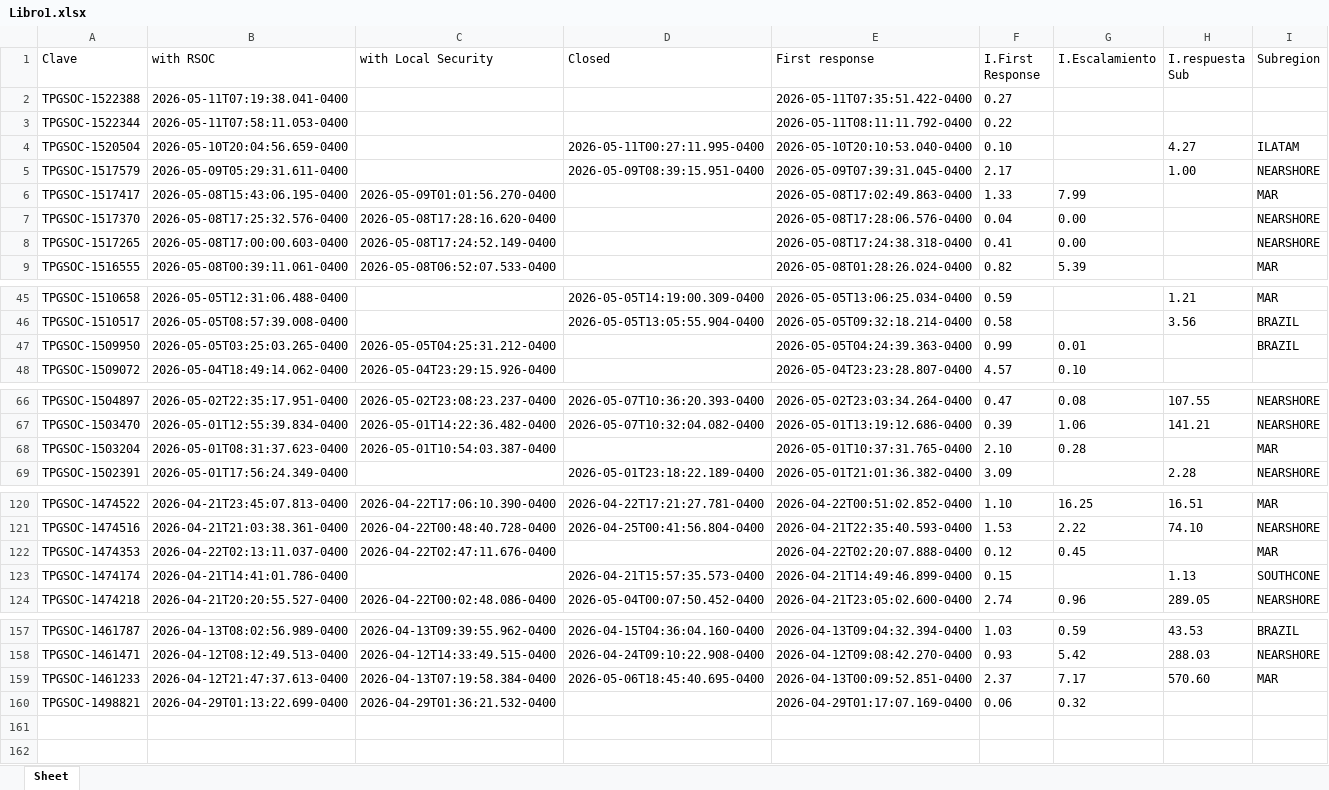
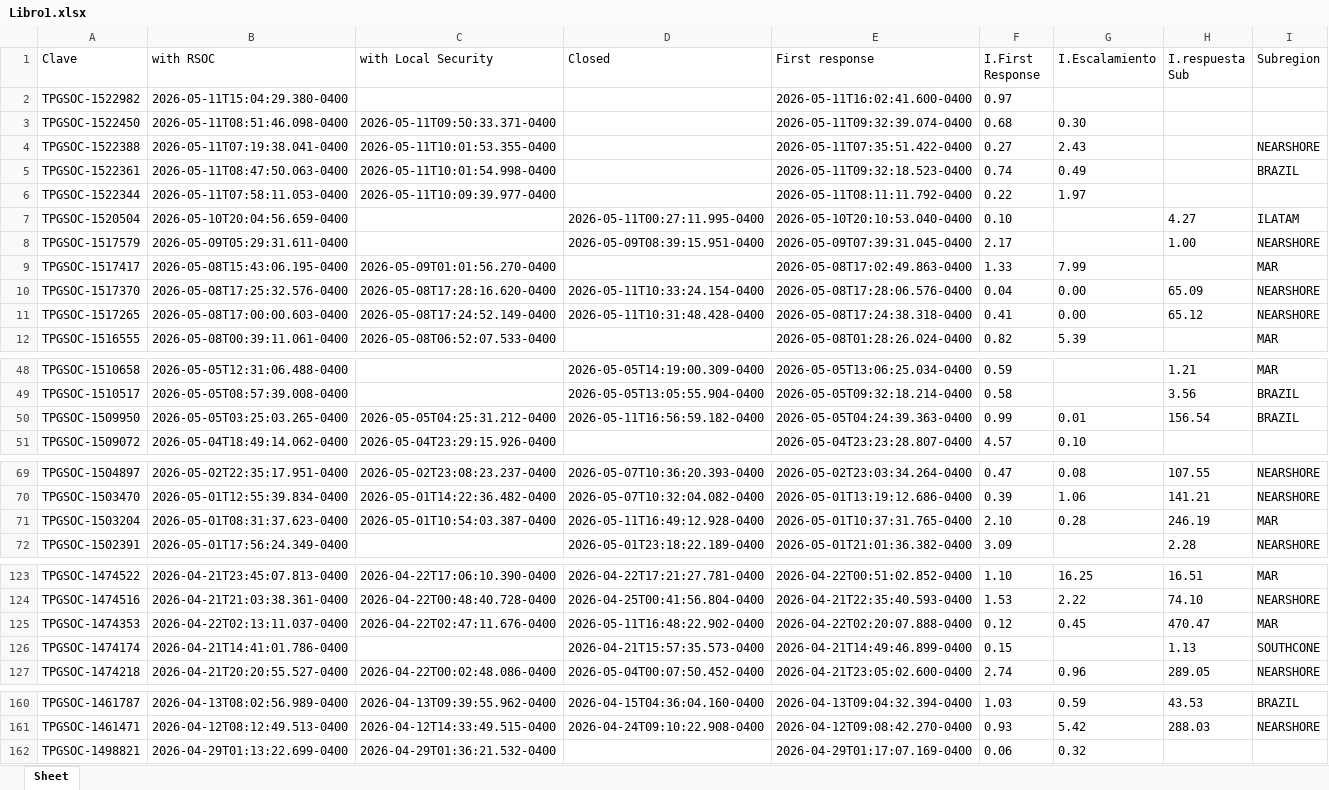
Before and after one commit to angeval25/TS, an Excel workbook: Libro1.xlsx, sheet Sheet, drawn as a sheet; only a part is shown, gaps mark what is left out; values as stored, in another font and other column widths than the file's, no borders; removed rows and columns are numbered as before the commit, all else as after; the diff names each change by its address in the sheet, - before the commit and + after, or states it on an @@ line.

Commit message:
Auto-update Libro1.xlsx 2026-05-11 21:07:35 UTC

```diff
--- a/Libro1.xlsx (sheet Sheet)
+++ b/Libro1.xlsx (sheet Sheet)
+row 2: TPGSOC-1522982 | 2026-05-11T15:04:29.380-0400 |  |  | 2026-05-11T16:02:41.600-0400 | 0.97
+row 3: TPGSOC-1522450 | 2026-05-11T08:51:46.098-0400 | 2026-05-11T09:50:33.371-0400 |  | 2026-05-11T09:32:39.074-0400 | 0.68 | 0.30
-C4 (with Local Security): (empty)
+C4 (with Local Security): 2026-05-11T10:01:53.355-0400
-G4 (I.Escalamiento): (empty)
+G4 (I.Escalamiento): 2.43
-I4 (Subregion): (empty)
+I4 (Subregion): NEARSHORE
+row 5: TPGSOC-1522361 | 2026-05-11T08:47:50.063-0400 | 2026-05-11T10:01:54.998-0400 |  | 2026-05-11T09:32:18.523-0400 | 0.74 | 0.49 |  | BRAZIL
-C6 (with Local Security): (empty)
+C6 (with Local Security): 2026-05-11T10:09:39.977-0400
-G6 (I.Escalamiento): (empty)
+G6 (I.Escalamiento): 1.97
-D10 (Closed): (empty)
+D10 (Closed): 2026-05-11T10:33:24.154-0400
-H10 (I.respuesta Sub): (empty)
+H10 (I.respuesta Sub): 65.09
-D11 (Closed): (empty)
+D11 (Closed): 2026-05-11T10:31:48.428-0400
-H11 (I.respuesta Sub): (empty)
+H11 (I.respuesta Sub): 65.12
-D50 (Closed): (empty)
+D50 (Closed): 2026-05-11T16:56:59.182-0400
-H50 (I.respuesta Sub): (empty)
+H50 (I.respuesta Sub): 156.54
-D71 (Closed): (empty)
+D71 (Closed): 2026-05-11T16:49:12.928-0400
-H71 (I.respuesta Sub): (empty)
+H71 (I.respuesta Sub): 246.19
-D125 (Closed): (empty)
+D125 (Closed): 2026-05-11T16:48:22.902-0400
-H125 (I.respuesta Sub): (empty)
+H125 (I.respuesta Sub): 470.47
-row 159: TPGSOC-1461233 | 2026-04-12T21:47:37.613-0400 | 2026-04-13T07:19:58.384-0400 | 2026-05-06T18:45:40.695-0400 | 2026-04-13T00:09:52.851-0400 | 2.37 | 7.17 | 570.60 | MAR
```
